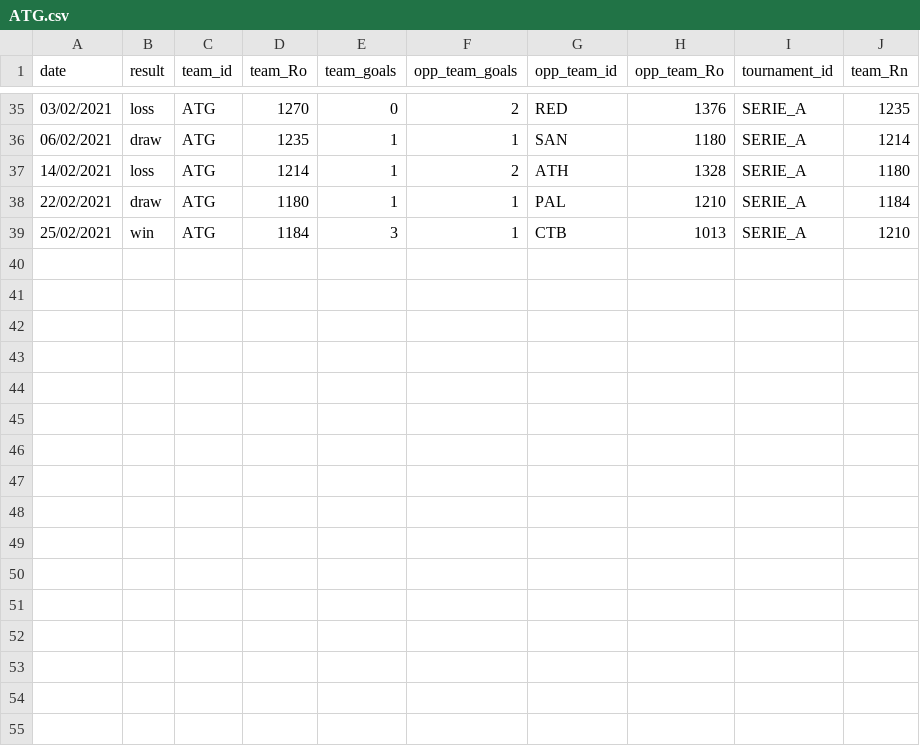
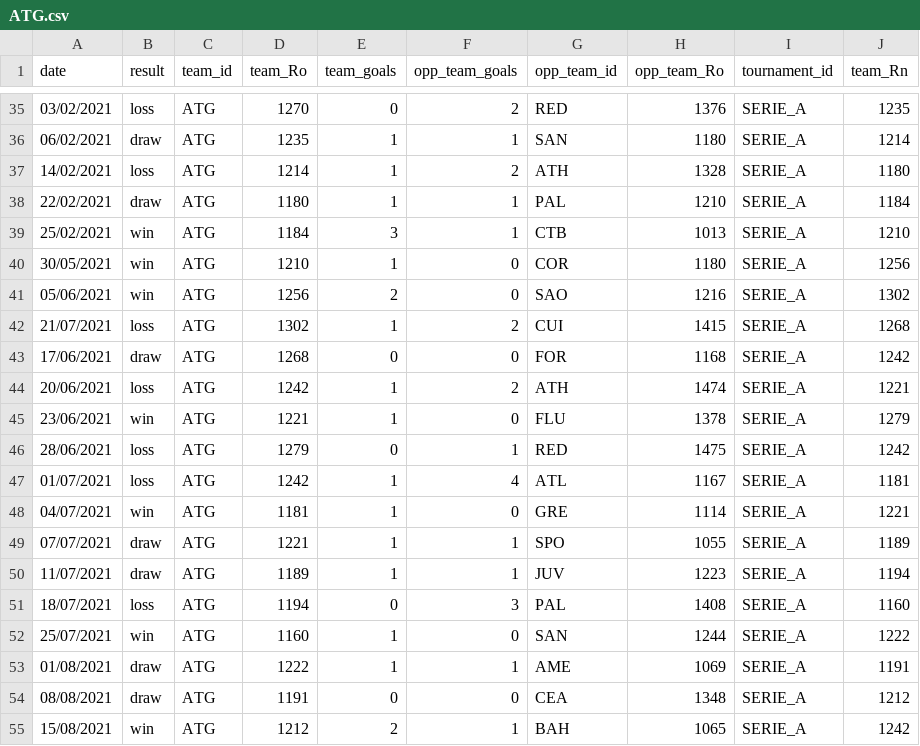
Before and after one commit to gaholanda/elo-rating-brasil, a CSV file: admin/database/ratings/teams/ATG.csv, drawn as a sheet; only a part is shown, gaps mark what is left out; the diff names each change by its address in the sheet, - before the commit and + after, or states it on an @@ line.

```diff
--- a/admin/database/ratings/teams/ATG.csv
+++ b/admin/database/ratings/teams/ATG.csv
+row 40: 30/05/2021 | win | ATG | 1210 | 1 | 0 | COR | 1180 | SERIE_A | 1256
+row 41: 05/06/2021 | win | ATG | 1256 | 2 | 0 | SAO | 1216 | SERIE_A | 1302
+row 42: 21/07/2021 | loss | ATG | 1302 | 1 | 2 | CUI | 1415 | SERIE_A | 1268
+row 43: 17/06/2021 | draw | ATG | 1268 | 0 | 0 | FOR | 1168 | SERIE_A | 1242
+row 44: 20/06/2021 | loss | ATG | 1242 | 1 | 2 | ATH | 1474 | SERIE_A | 1221
+row 45: 23/06/2021 | win | ATG | 1221 | 1 | 0 | FLU | 1378 | SERIE_A | 1279
+row 46: 28/06/2021 | loss | ATG | 1279 | 0 | 1 | RED | 1475 | SERIE_A | 1242
+row 47: 01/07/2021 | loss | ATG | 1242 | 1 | 4 | ATL | 1167 | SERIE_A | 1181
+row 48: 04/07/2021 | win | ATG | 1181 | 1 | 0 | GRE | 1114 | SERIE_A | 1221
+row 49: 07/07/2021 | draw | ATG | 1221 | 1 | 1 | SPO | 1055 | SERIE_A | 1189
+row 50: 11/07/2021 | draw | ATG | 1189 | 1 | 1 | JUV | 1223 | SERIE_A | 1194
+row 51: 18/07/2021 | loss | ATG | 1194 | 0 | 3 | PAL | 1408 | SERIE_A | 1160
+row 52: 25/07/2021 | win | ATG | 1160 | 1 | 0 | SAN | 1244 | SERIE_A | 1222
+row 53: 01/08/2021 | draw | ATG | 1222 | 1 | 1 | AME | 1069 | SERIE_A | 1191
+row 54: 08/08/2021 | draw | ATG | 1191 | 0 | 0 | CEA | 1348 | SERIE_A | 1212
+row 55: 15/08/2021 | win | ATG | 1212 | 2 | 1 | BAH | 1065 | SERIE_A | 1242
```
Also changed, not shown: admin/database/ratings/teams/AME.csv, admin/database/ratings/teams/ATH.csv, 48 other files.
